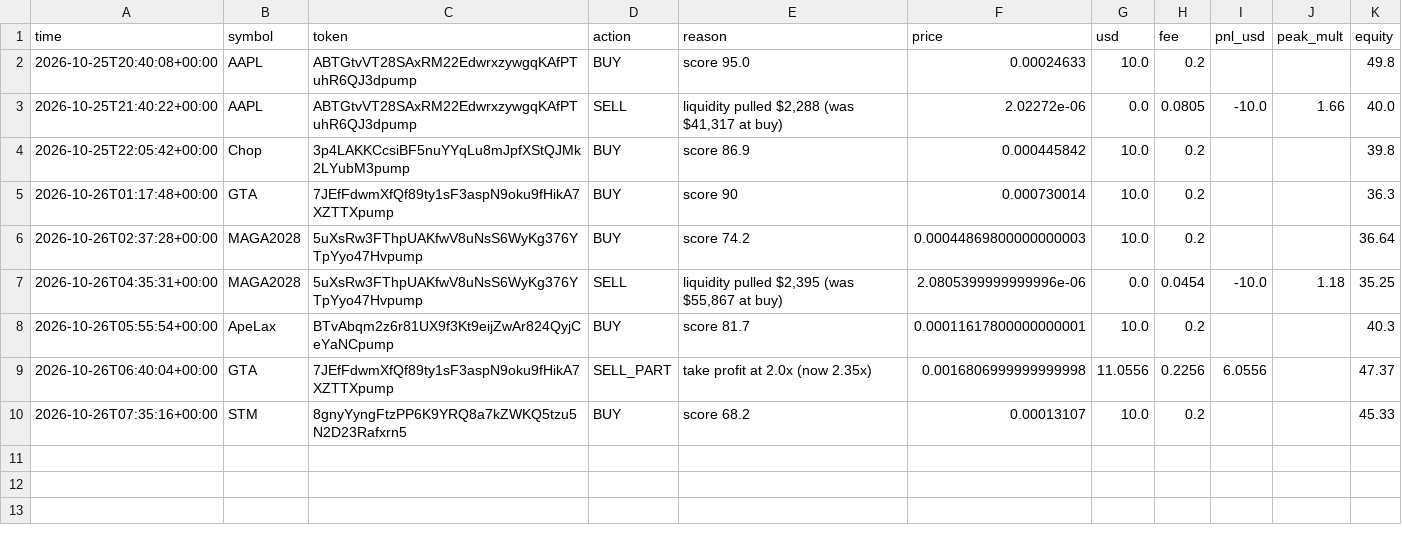
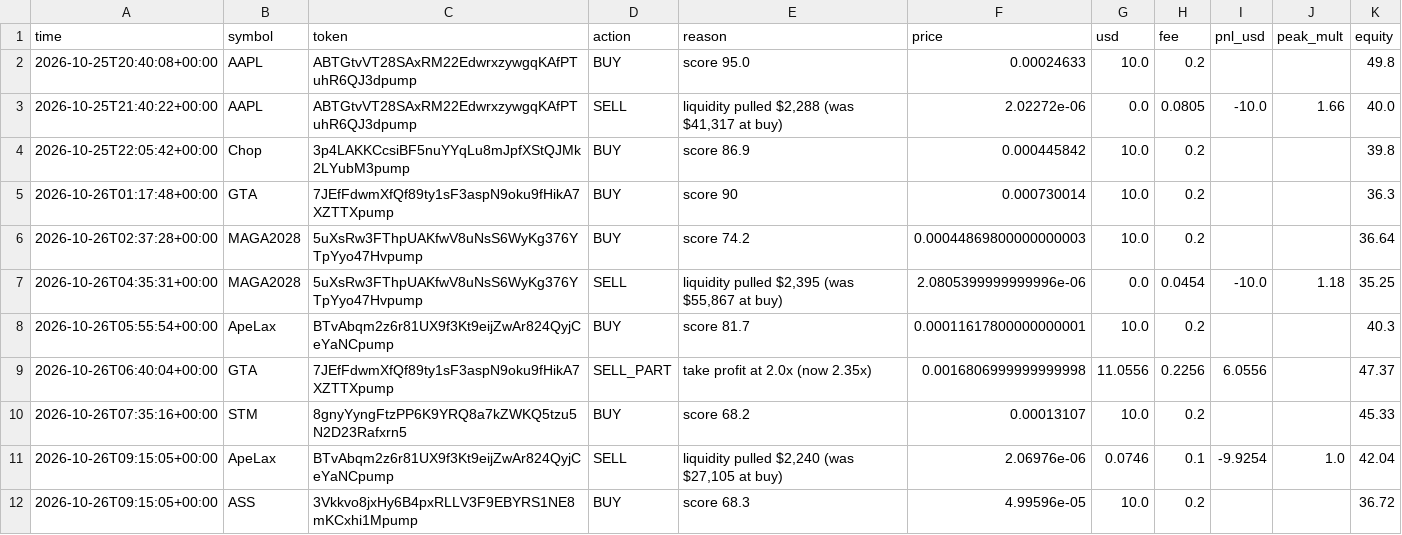
Before and after one commit to SuppleVise/memecoin-scanner, a CSV file: paper_journal_moonshot_all.csv, drawn as a sheet.

```diff
--- a/paper_journal_moonshot_all.csv
+++ b/paper_journal_moonshot_all.csv
@@ -10 +10,3 @@ time,symbol,token,action,reason,price,usd,fee,pnl_usd,peak_mult,equity
 2026-10-26T07:35:16+00:00,STM,8gnyYyngFtzPP6K9YRQ8a7kZWKQ5tzu5N2D23Rafxrn5,BUY,score 68.2,0.00013107,10.0,0.2,,,45.33
+2026-10-26T09:15:05+00:00,ApeLax,BTvAbqm2z6r81UX9f3Kt9eijZwAr824QyjCeYaNCpump,SELL,"liquidity pulled $2,240 (was $27,105 at buy)",2.06976e-06,0.0746,0.1,-9.9254,1.0,42.04
+2026-10-26T09:15:05+00:00,ASS,3Vkkvo8jxHy6B4pxRLLV3F9EBYRS1NE8mKCxhi1Mpump,BUY,score 68.3,4.99596e-05,10.0,0.2,,,36.72
```
Also changed, not shown: paper_journal_moonshot.csv, paper_journal_moonshot_pct10.csv, 9 other files.
